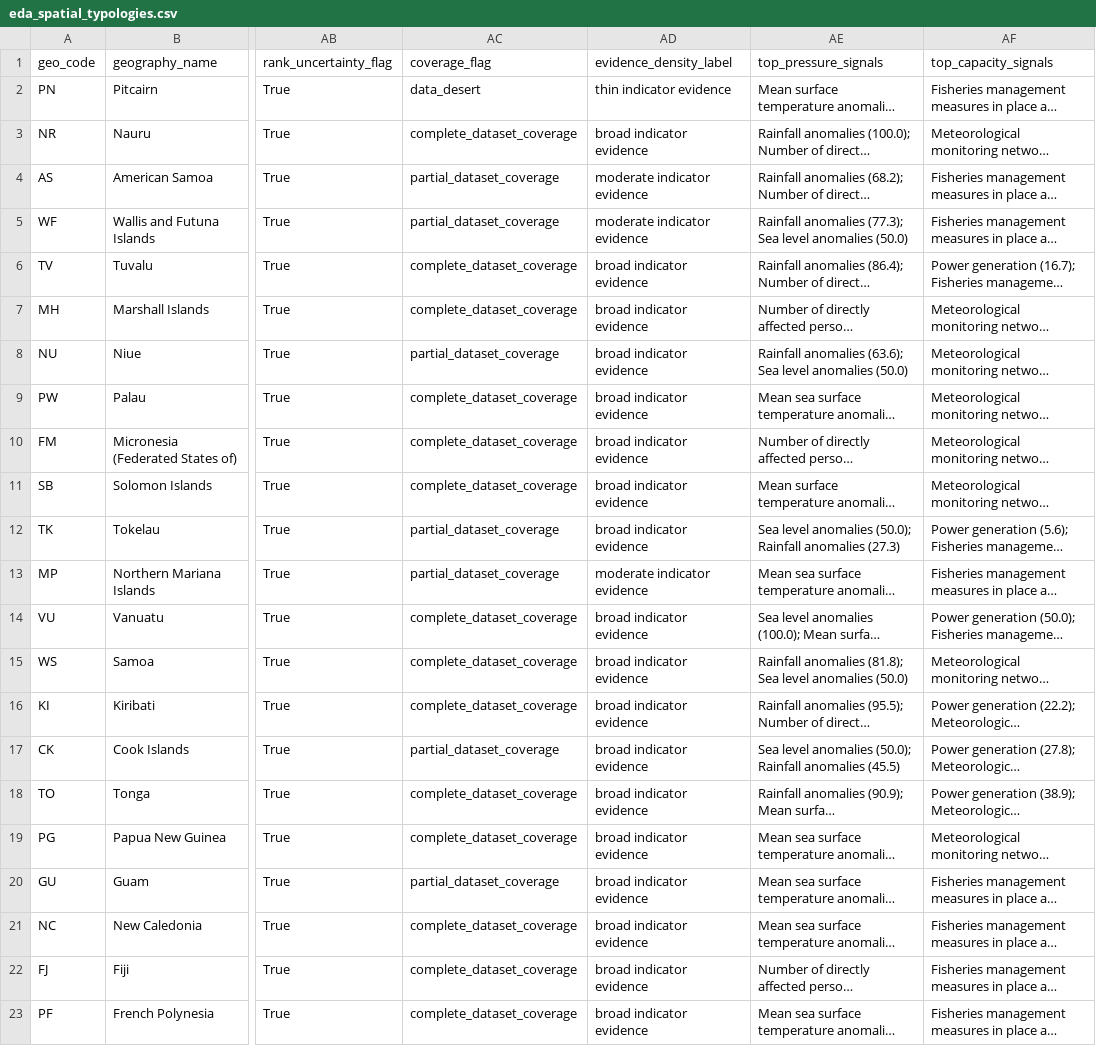
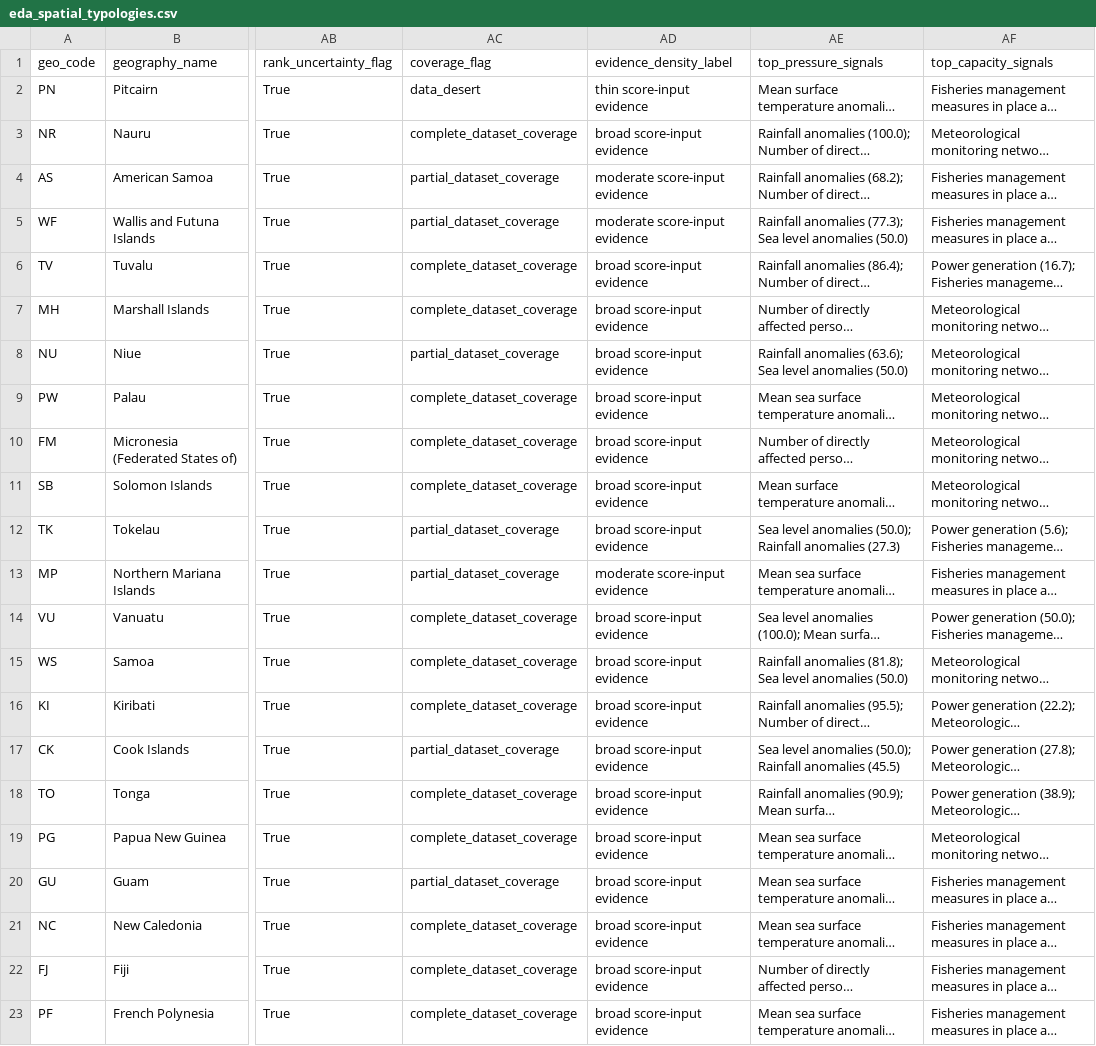
Before and after one commit to sardorsob/Pacific-Climate-Gap-Atlas, a CSV file: artifacts/tables/eda_spatial_typologies.csv, drawn as a sheet; only a part is shown, gaps mark what is left out; long unchanged cells end in …; the diff names each change by its address in the sheet, - before the commit and + after, or states it on an @@ line.

```diff
--- a/artifacts/tables/eda_spatial_typologies.csv
+++ b/artifacts/tables/eda_spatial_typologies.csv
-AD2 (evidence_density_label): thin indicator evidence
+AD2 (evidence_density_label): thin score-input evidence
-AD3 (evidence_density_label): broad indicator evidence
+AD3 (evidence_density_label): broad score-input evidence
-AD4:AD5 (evidence_density_label): moderate indicator evidence
+AD4:AD5 (evidence_density_label): moderate score-input evidence
-AD6:AD12 (evidence_density_label): broad indicator evidence
+AD6:AD12 (evidence_density_label): broad score-input evidence
-AD13 (evidence_density_label): moderate indicator evidence
+AD13 (evidence_density_label): moderate score-input evidence
-AD14:AD23 (evidence_density_label): broad indicator evidence
+AD14:AD23 (evidence_density_label): broad score-input evidence
```
Also changed, not shown: artifacts/tables/eda_country_drivers.csv, artifacts/tables/eda_evidence_fingerprints.csv, 50 other files.
